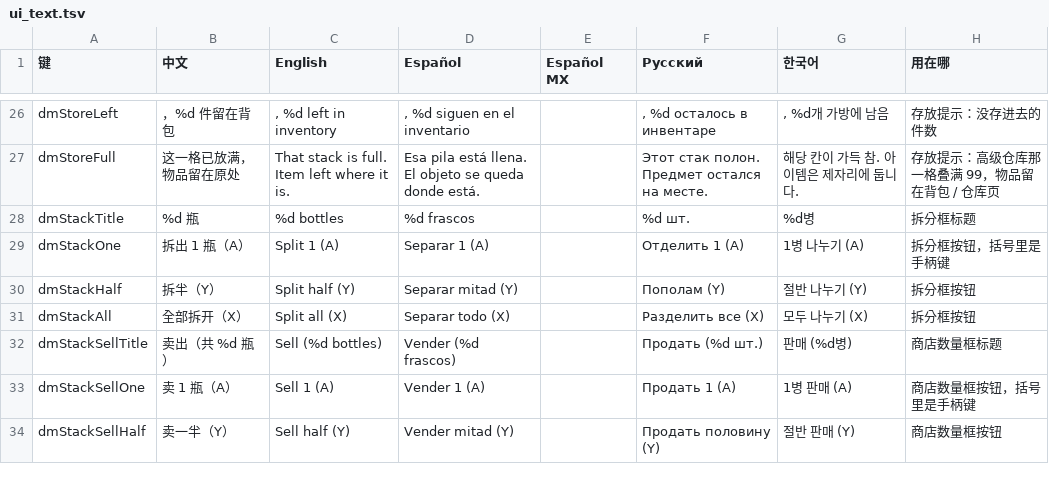
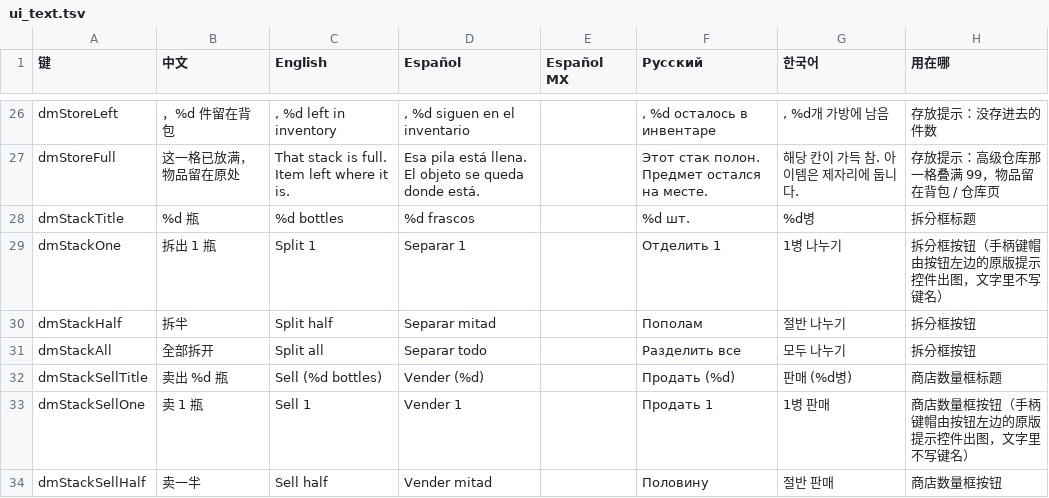
Before and after one commit to augustxxx-debug/d2r-mobile-plus, a TSV file: dm/i18n/ui_text.tsv, drawn as a sheet; only a part is shown, gaps mark what is left out; the diff covers the shown part only.

```diff
--- a/dm/i18n/ui_text.tsv
+++ b/dm/i18n/ui_text.tsv
@@ -28,7 +28,7 @@ dmStoreFull	这一格已放满，物品留在原处	That stack is full. Item lef
 dmStackTitle	%d 瓶	%d bottles	%d frascos		%d шт.	%d병	拆分框标题
-dmStackOne	拆出 1 瓶（A）	Split 1 (A)	Separar 1 (A)		Отделить 1 (A)	1병 나누기 (A)	拆分框按钮，括号里是手柄键
-dmStackHalf	拆半（Y）	Split half (Y)	Separar mitad (Y)		Пополам (Y)	절반 나누기 (Y)	拆分框按钮
-dmStackAll	全部拆开（X）	Split all (X)	Separar todo (X)		Разделить все (X)	모두 나누기 (X)	拆分框按钮
-dmStackSellTitle	卖出（共 %d 瓶）	Sell (%d bottles)	Vender (%d frascos)		Продать (%d шт.)	판매 (%d병)	商店数量框标题
-dmStackSellOne	卖 1 瓶（A）	Sell 1 (A)	Vender 1 (A)		Продать 1 (A)	1병 판매 (A)	商店数量框按钮，括号里是手柄键
-dmStackSellHalf	卖一半（Y）	Sell half (Y)	Vender mitad (Y)		Продать половину (Y)	절반 판매 (Y)	商店数量框按钮
+dmStackOne	拆出 1 瓶	Split 1	Separar 1		Отделить 1	1병 나누기	拆分框按钮（手柄键帽由按钮左边的原版提示控件出图，文字里不写键名）
+dmStackHalf	拆半	Split half	Separar mitad		Пополам	절반 나누기	拆分框按钮
+dmStackAll	全部拆开	Split all	Separar todo		Разделить все	모두 나누기	拆分框按钮
+dmStackSellTitle	卖出 %d 瓶	Sell (%d bottles)	Vender (%d)		Продать (%d)	판매 (%d병)	商店数量框标题
+dmStackSellOne	卖 1 瓶	Sell 1	Vender 1		Продать 1	1병 판매	商店数量框按钮（手柄键帽由按钮左边的原版提示控件出图，文字里不写键名）
+dmStackSellHalf	卖一半	Sell half	Vender mitad		Половину	절반 판매	商店数量框按钮
```
Also changed, not shown: 22 edited cells elsewhere in this file, 7 other files.
